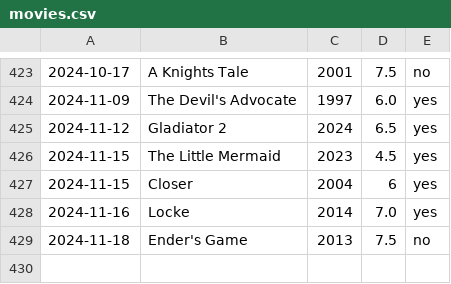
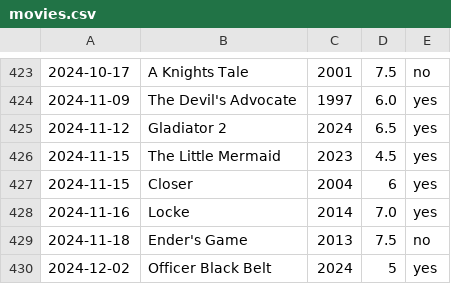
Before and after one commit to PaneradFisk/film, a CSV file: movies.csv, drawn as a sheet; only a part is shown, gaps mark what is left out.

Commit message:
officer black belt

```diff
--- a/movies.csv
+++ b/movies.csv
@@ -429 +429,2 @@
 2024-11-18,Ender's Game,2013,7.5,no
+2024-12-02,Officer Black Belt,2024,5,yes
```
Also changed, not shown: 2 other files.
